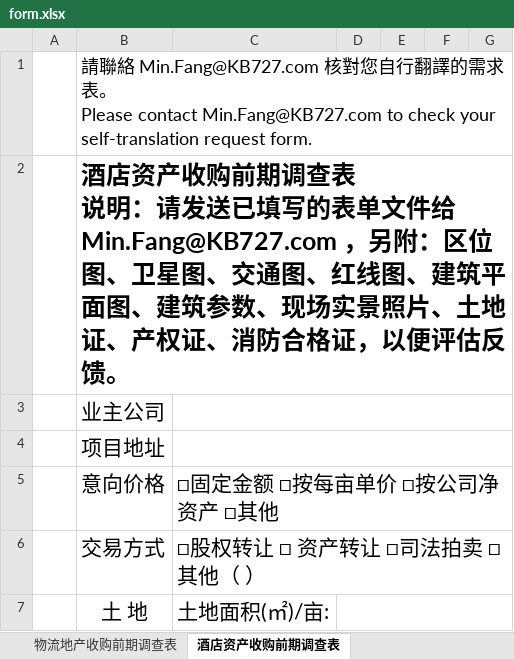
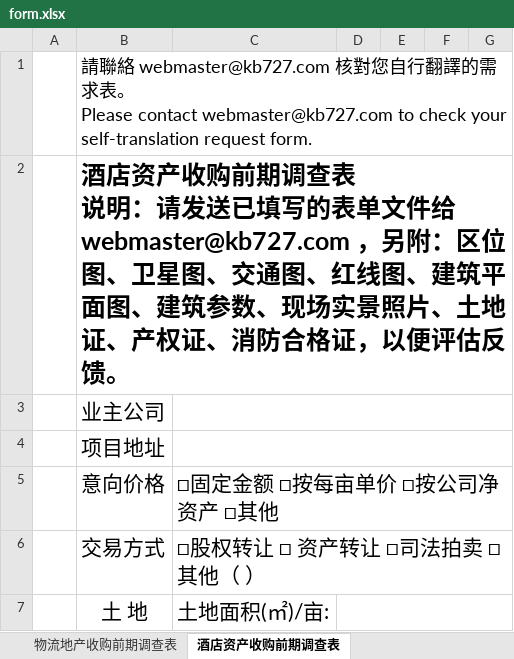
Before and after one commit to minfangbiu/kb727, an Excel workbook: attachments/contact/form.xlsx, sheet 酒店资产收购前期调查表, drawn as a sheet; only a part is shown; values as stored, in another font and other column widths than the file's, no borders; ↵ is a line break in a cell; the diff names each change by its address in the sheet, - before the commit and + after, or states it on an @@ line.

```diff
--- a/attachments/contact/form.xlsx (sheet 酒店资产收购前期调查表)
+++ b/attachments/contact/form.xlsx (sheet 酒店资产收购前期调查表)
-B1: …絡 Min.Fang@KB727.com 核對您自行翻譯的需求表。 ↵ Please contact Min.Fang@KB727.com to check…
+B1: …絡 webmaster@kb727.com 核對您自行翻譯的需求表。 ↵ Please contact webmaster@kb727.com to check…
-B2: …文件给 Min.Fang@KB727.com ，另附：…
+B2: …文件给 webmaster@kb727.com ，另附：…
```
Also changed, not shown: sheet 物流地产收购前期调查表, 5 other files.
